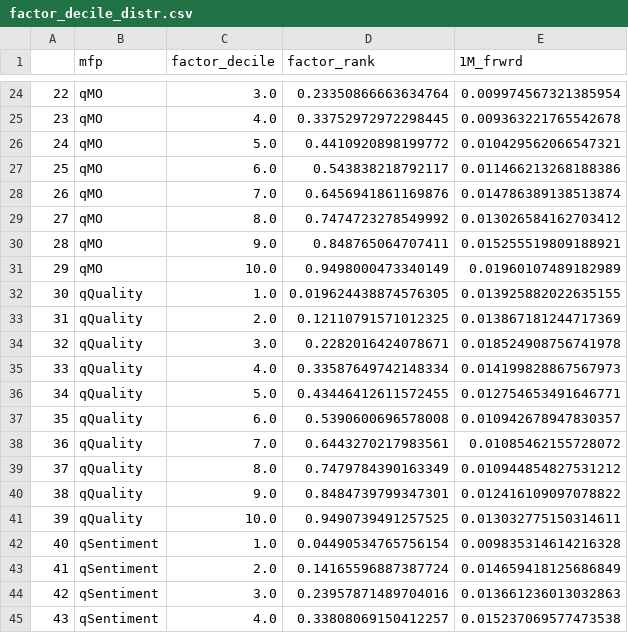
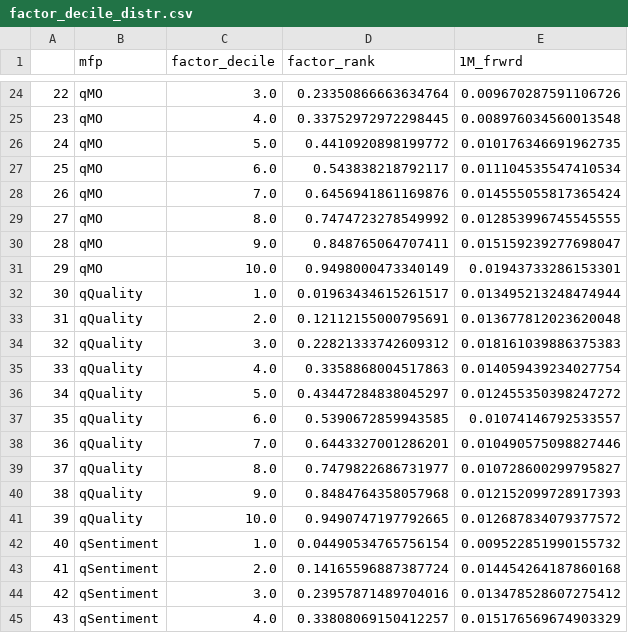
Before and after one commit to zhenik70/qrio, a CSV file: data/factor_decile_distr.csv, drawn as a sheet; only a part is shown, gaps mark what is left out; the diff covers the shown part only.

```diff
--- a/data/factor_decile_distr.csv
+++ b/data/factor_decile_distr.csv
@@ -24,22 +24,22 @@
-22,qMO,3.0,0.23350866663634764,0.009974567321385954
-23,qMO,4.0,0.33752972972298445,0.009363221765542678
-24,qMO,5.0,0.4410920898199772,0.010429562066547321
-25,qMO,6.0,0.543838218792117,0.011466213268188386
-26,qMO,7.0,0.6456941861169876,0.014786389138513874
-27,qMO,8.0,0.7474723278549992,0.013026584162703412
-28,qMO,9.0,0.848765064707411,0.015255519809188921
-29,qMO,10.0,0.9498000473340149,0.01960107489182989
-30,qQuality,1.0,0.019624438874576305,0.013925882022635155
-31,qQuality,2.0,0.12110791571012325,0.013867181244717369
-32,qQuality,3.0,0.2282016424078671,0.018524908756741978
-33,qQuality,4.0,0.33587649742148334,0.014199828867567973
-34,qQuality,5.0,0.43446412611572455,0.012754653491646771
-35,qQuality,6.0,0.5390600696578008,0.010942678947830357
-36,qQuality,7.0,0.6443270217983561,0.01085462155728072
-37,qQuality,8.0,0.7479784390163349,0.010944854827531212
-38,qQuality,9.0,0.8484739799347301,0.012416109097078822
-39,qQuality,10.0,0.9490739491257525,0.013032775150314611
-40,qSentiment,1.0,0.04490534765756154,0.009835314614216328
-41,qSentiment,2.0,0.14165596887387724,0.014659418125686849
-42,qSentiment,3.0,0.23957871489704016,0.013661236013032863
-43,qSentiment,4.0,0.33808069150412257,0.015237069577473538
+22,qMO,3.0,0.23350866663634764,0.009670287591106726
+23,qMO,4.0,0.33752972972298445,0.008976034560013548
+24,qMO,5.0,0.4410920898199772,0.010176346691962735
+25,qMO,6.0,0.543838218792117,0.011104535547410534
+26,qMO,7.0,0.6456941861169876,0.014555055817365424
+27,qMO,8.0,0.7474723278549992,0.012853996745545555
+28,qMO,9.0,0.848765064707411,0.015159239277698047
+29,qMO,10.0,0.9498000473340149,0.01943733286153301
+30,qQuality,1.0,0.01963434615261517,0.013495213248474944
+31,qQuality,2.0,0.12112155000795691,0.013677812023620048
+32,qQuality,3.0,0.22821333742609312,0.018161039886375383
+33,qQuality,4.0,0.3358868004517863,0.014059439234027754
+34,qQuality,5.0,0.43447284838045297,0.012455350398247272
+35,qQuality,6.0,0.5390672859943585,0.01074146792533557
+36,qQuality,7.0,0.6443327001286201,0.010490575098827446
+37,qQuality,8.0,0.7479822686731977,0.010728600299795827
+38,qQuality,9.0,0.8484764358057968,0.012152099728917393
+39,qQuality,10.0,0.9490747197792665,0.012687834079377572
+40,qSentiment,1.0,0.04490534765756154,0.009522851990155732
+41,qSentiment,2.0,0.14165596887387724,0.014454264187860168
+42,qSentiment,3.0,0.23957871489704016,0.013478528607275412
+43,qSentiment,4.0,0.33808069150412257,0.015176569674903329
```
Also changed, not shown: 58 edited cells elsewhere in this file.
